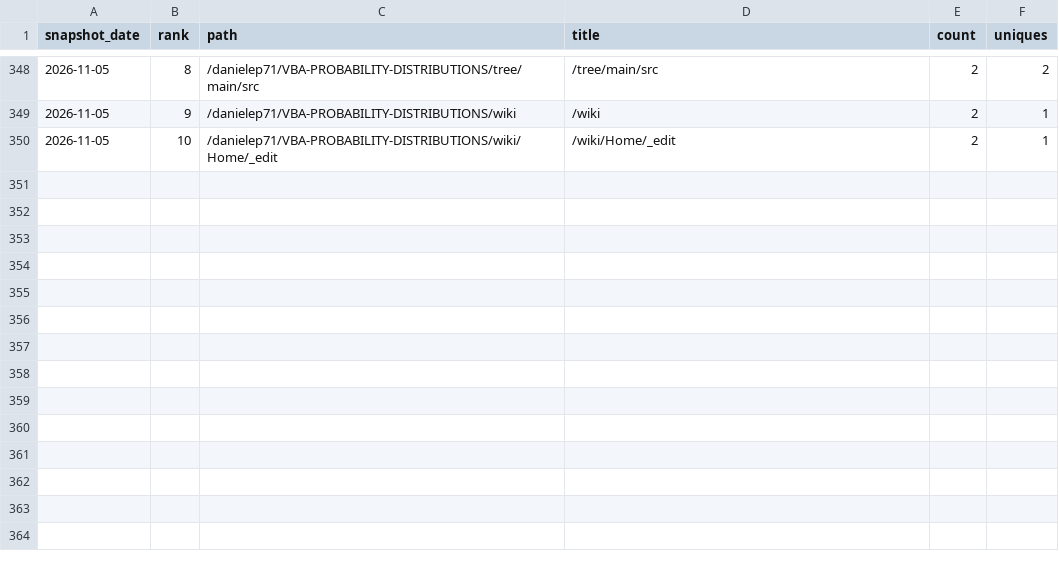
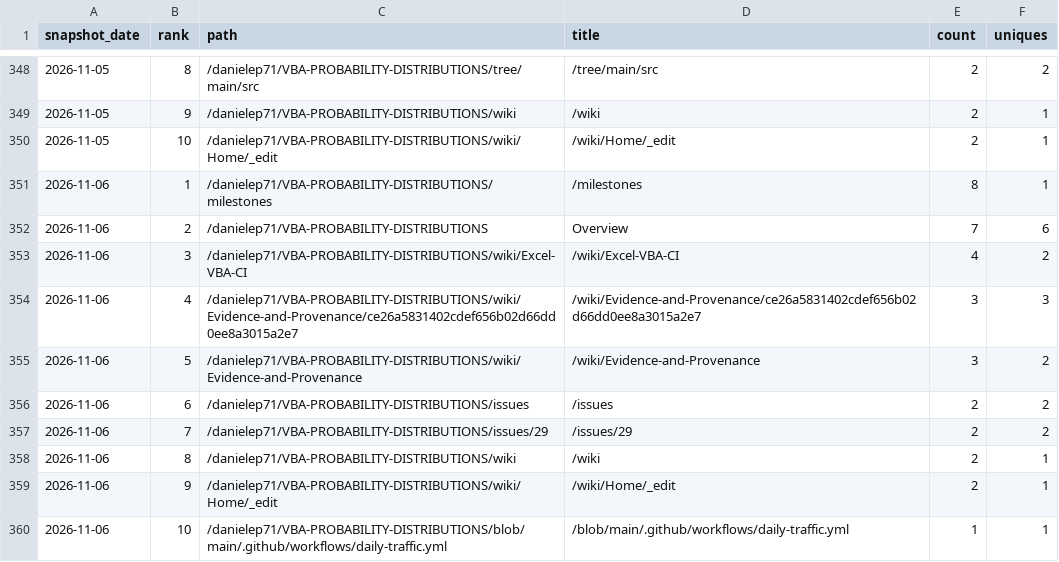
Before and after one commit to danielep71/VBA-PROBABILITY-DISTRIBUTIONS, a CSV file: data/popular_paths.csv, drawn as a sheet; only a part is shown, gaps mark what is left out; the diff names each change by its address in the sheet, - before the commit and + after, or states it on an @@ line.

```diff
--- a/data/popular_paths.csv
+++ b/data/popular_paths.csv
+row 351: 2026-11-06 | 1 | /danielep71/VBA-PROBABILITY-DISTRIBUTIONS/milestones | /milestones | 8 | 1
+row 352: 2026-11-06 | 2 | /danielep71/VBA-PROBABILITY-DISTRIBUTIONS | Overview | 7 | 6
+row 353: 2026-11-06 | 3 | /danielep71/VBA-PROBABILITY-DISTRIBUTIONS/wiki/Excel-VBA-CI | /wiki/Excel-VBA-CI | 4 | 2
+row 354: 2026-11-06 | 4 | /danielep71/VBA-PROBABILITY-DISTRIBUTIONS/wiki/Evidence-and-Provenance/ce26a5831402cdef656b02d66dd0ee8a3015a2e7 | /wiki/Evidence-and-Provenance/ce26a5831402cdef656b02d66dd0ee8a3015a2e7 | 3 | 3
+row 355: 2026-11-06 | 5 | /danielep71/VBA-PROBABILITY-DISTRIBUTIONS/wiki/Evidence-and-Provenance | /wiki/Evidence-and-Provenance | 3 | 2
+row 356: 2026-11-06 | 6 | /danielep71/VBA-PROBABILITY-DISTRIBUTIONS/issues | /issues | 2 | 2
+row 357: 2026-11-06 | 7 | /danielep71/VBA-PROBABILITY-DISTRIBUTIONS/issues/29 | /issues/29 | 2 | 2
+row 358: 2026-11-06 | 8 | /danielep71/VBA-PROBABILITY-DISTRIBUTIONS/wiki | /wiki | 2 | 1
+row 359: 2026-11-06 | 9 | /danielep71/VBA-PROBABILITY-DISTRIBUTIONS/wiki/Home/_edit | /wiki/Home/_edit | 2 | 1
+row 360: 2026-11-06 | 10 | /danielep71/VBA-PROBABILITY-DISTRIBUTIONS/blob/main/.github/workflows/daily-traffic.yml | /blob/main/.github/workflows/daily-traffic.yml | 1 | 1
```
Also changed, not shown: data/referrers.csv, data/traffic.csv, 4 other files.
